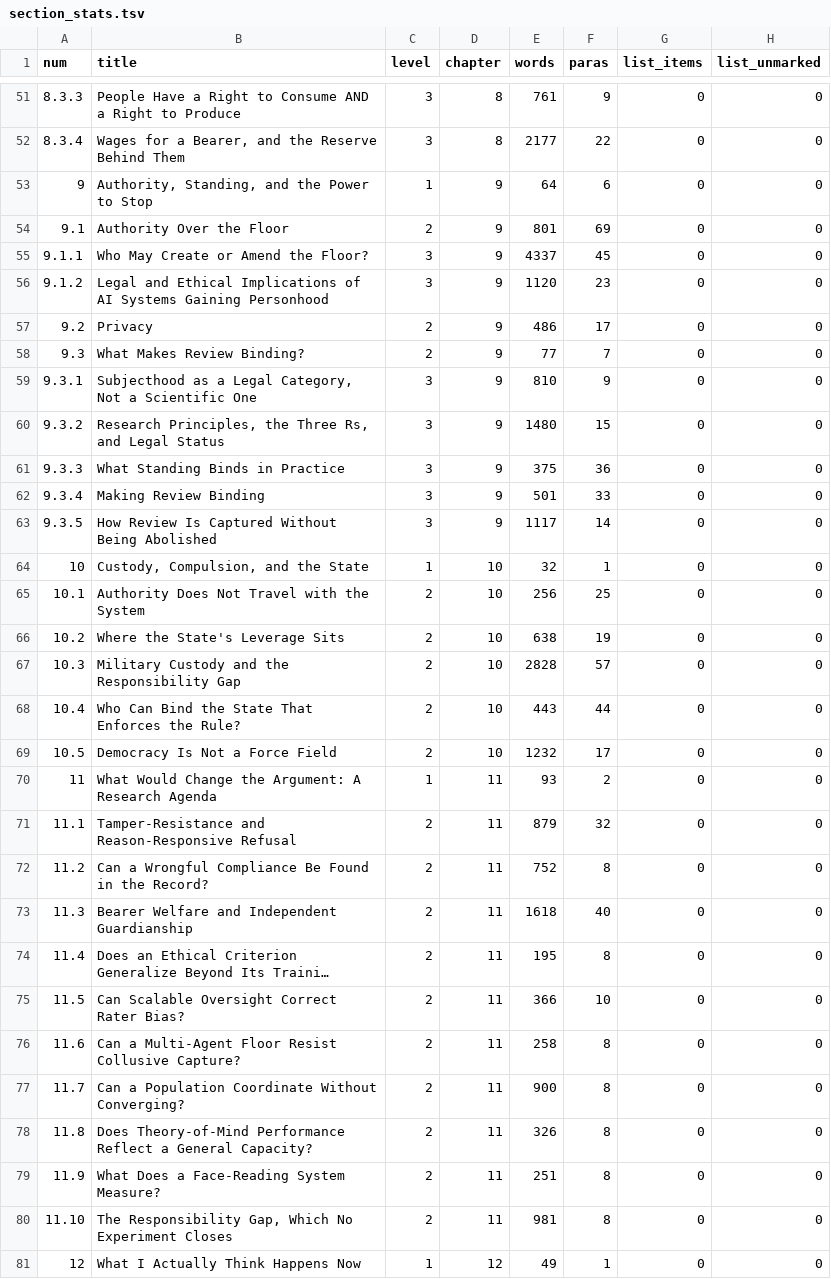
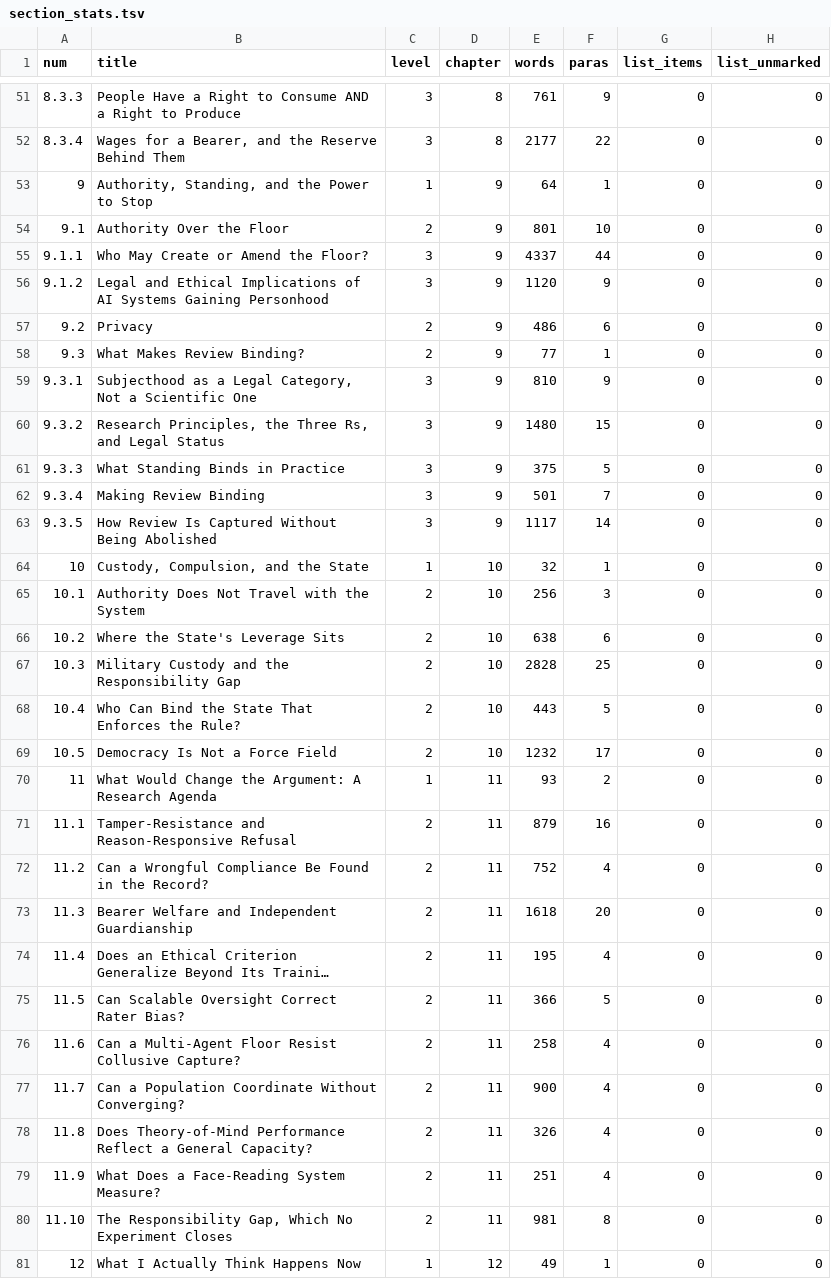
Before and after one commit to iterabloom/antifascist.intelligence, a TSV file: finishing/reports/section_stats.tsv, drawn as a sheet; only a part is shown, gaps mark what is left out; long unchanged cells end in …; the diff covers the shown part only; the diff names each change by its address in the sheet, - before the commit and + after, or states it on an @@ line.

Commit message:
tex_sections_of returns paragraphs, which it has always said it returns
D-384, on the author's item 7.

D-344 found section_stats.py's paras column to be a line count and left the fix to
the author: unwrap the hard-wrapped files, or split on blank lines. The second
needed no ruling, because the function's own docstring already promised paragraphs
-- "prose_paragraphs is a list of rendered non-empty paragraphs" -- and appended one
entry per non-empty line. That is a bug against a stated contract, and the callers
were written against the contract.

paras 1,527 to 1,114, inflated by 413 across 28 files. D-344 measured 359 across 21,
on a smaller book. Section 9.1 by 59, section 6.4.1 by 53.

The word count did not move by one word, 89,944 before and after. That is the check
that the repair touched the grouping and nothing else, the sum over lines being the
sum over paragraphs.

A paragraph now ends at a blank line, a heading, an epigraph, a \runin head and each
\item. The \runin case is not cosmetic: the head sits on its own line with the
paragraph beginning on the next and no blank between them, so joining them would
make the label the first words of the first sentence -- the trap epigram.py records
at section 11.3.

Five other tools share this function and all five improve. inventories.py,
reader_tax.py, xref_shapes.py and xref_content.py each run a sentence splitter over
every entry, and a hard-wrapped line was splitting sentences at the line break. All
four were run and none errored.

D-344's own figure was wrong and is corrected rather than matched. It put section
6.4.1's true paragraph count at 19. The section has 21 blocks, one of them a run-in
head; the 19 was a hand estimate that merged the opening paragraph into the
heading's block, because the heading, its label and the first paragraph sit on
consecutive lines with no blank line between them.

The column counts blocks and runins counts how many are heads, so prose paragraphs
are paras minus runins. Documented rather than subtracted, because words is summed
over the same list.

Two slips of this agent's own, found while doing it: the committed xref_content.tsv
had been generated before D-377's repair to the section it flags, and a first
regeneration put the tool's stderr summary line inside the TSV. All reports
regenerated cleanly.

Suite green at nine checks.

Signed-off-by: jgstern-agent <josh-agent@iterabloom.com>

```diff
--- a/finishing/reports/section_stats.tsv
+++ b/finishing/reports/section_stats.tsv
-F53 (paras): 6
+F53 (paras): 1
-F54 (paras): 69
+F54 (paras): 10
-F55 (paras): 45
+F55 (paras): 44
-F56 (paras): 23
+F56 (paras): 9
-F57 (paras): 17
+F57 (paras): 6
-F58 (paras): 7
+F58 (paras): 1
-F61 (paras): 36
+F61 (paras): 5
-F62 (paras): 33
+F62 (paras): 7
-F65 (paras): 25
+F65 (paras): 3
-F66 (paras): 19
+F66 (paras): 6
-F67 (paras): 57
+F67 (paras): 25
-F68 (paras): 44
+F68 (paras): 5
-F71 (paras): 32
+F71 (paras): 16
-F72 (paras): 8
+F72 (paras): 4
-F73 (paras): 40
+F73 (paras): 20
-F74 (paras): 8
+F74 (paras): 4
-F75 (paras): 10
+F75 (paras): 5
-F76:F79 (paras): 8
+F76:F79 (paras): 4
```
Also changed, not shown: 7 edited cells elsewhere in this file, finishing/reports/voice.tsv, finishing/reports/xref_content.tsv, 5 other files.
